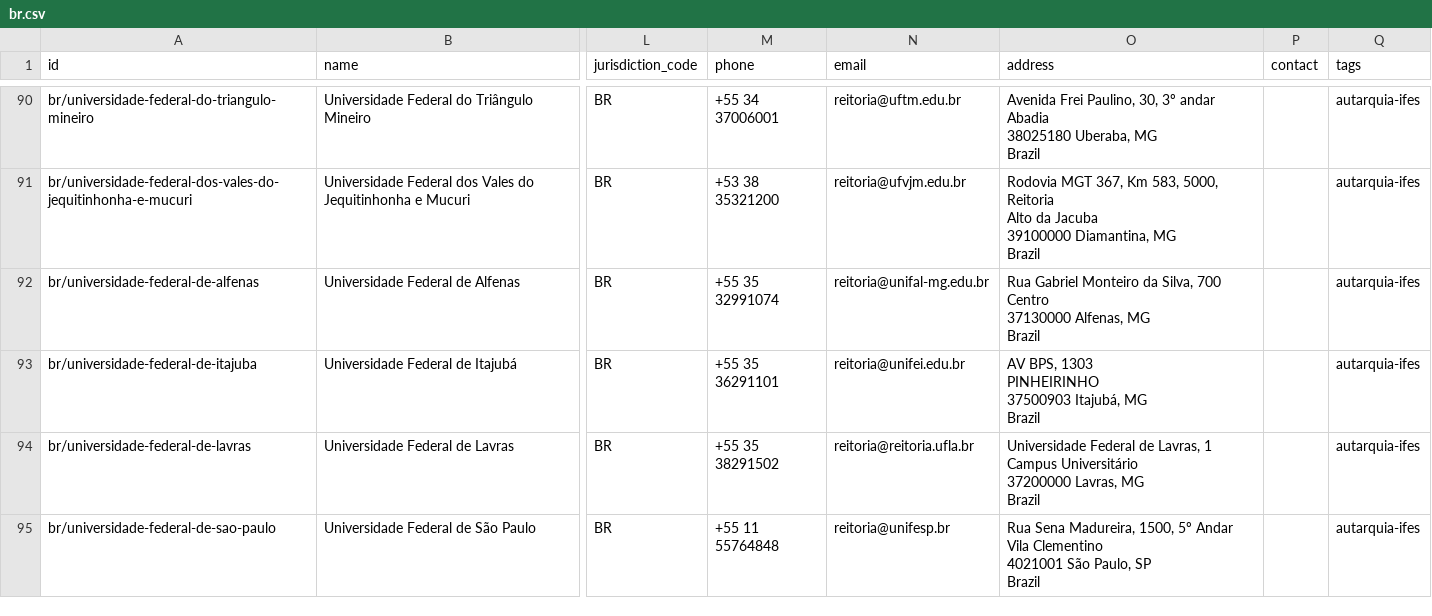
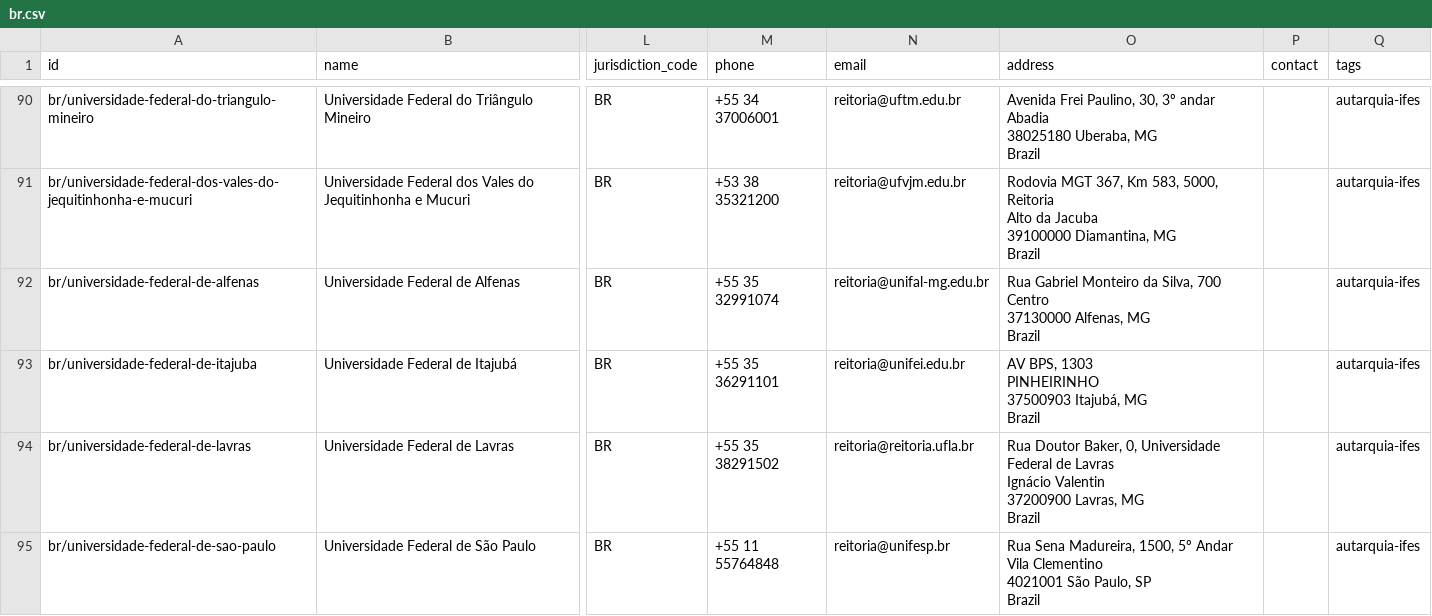
Before and after one commit to datasets/publicbodies, a CSV file: data/br.csv, drawn as a sheet; only a part is shown, gaps mark what is left out; ↵ is a line break in a cell; the diff covers the shown part only; the diff names each change by its address in the sheet, - before the commit and + after, or states it on an @@ line.

```diff
--- a/data/br.csv
+++ b/data/br.csv
-O94 (address): Universidade Federal de Lavras, 1 ↵ Campus Universitário ↵ 37200000 Lavras, MG…
+O94 (address): Rua Doutor Baker, 0, Universidade Federal de Lavras ↵ Ignácio Valentin ↵ 37200900 Lavras, MG…
```
Also changed, not shown: 8 edited cells elsewhere in this file.
